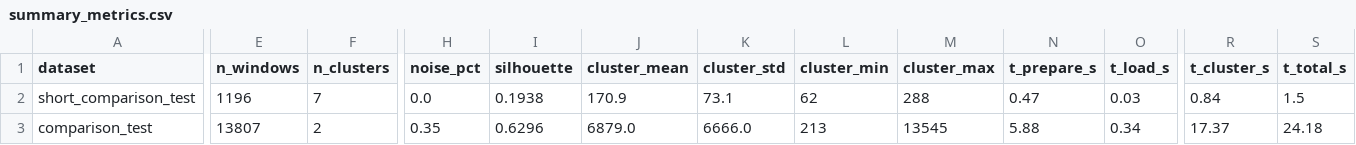
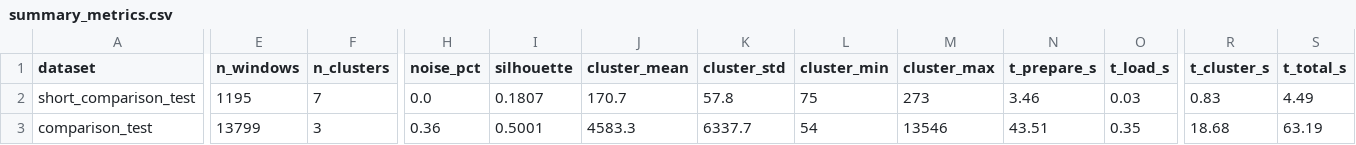
Before and after one commit to Ganglia-Guardian/behavioral-clustering-pipeline, a CSV file: results/summary_metrics.csv, drawn as a sheet; only a part is shown, gaps mark what is left out; the diff covers the shown part only; the diff names each change by its address in the sheet, - before the commit and + after, or states it on an @@ line.

Commit message:
Add AP sampled method, batch_compare.py, and full method comparison results
New features:
- cluster_ap_sampled(): AP on random subset (6,000 windows), then assign
  all N windows to nearest exemplar via FAISS. Scales to large N.
- --use-ap-sampled CLI flag with --sample-size parameter
- AP full N>10,000 now warns instead of erroring

New script: batch_compare.py
- Runs HDBSCAN, AP full, AP sampled on all datasets
- AP full auto-skipped for N > 15,000 (memory constraint)
- Saves per-dataset CSVs + method_comparison.csv + report

Updated results/:
- Three method result files per dataset (_hdbscan, _ap_sampled, _ap_full)
- method_comparison.csv and method_comparison_report.txt

Updated README with full parameter table and lab dataset results

```diff
--- a/results/summary_metrics.csv
+++ b/results/summary_metrics.csv
-E2 (n_windows): 1196
+E2 (n_windows): 1195
-I2 (silhouette): 0.1938
+I2 (silhouette): 0.1807
-J2 (cluster_mean): 170.9
+J2 (cluster_mean): 170.7
-K2 (cluster_std): 73.1
+K2 (cluster_std): 57.8
-L2 (cluster_min): 62
+L2 (cluster_min): 75
-M2 (cluster_max): 288
+M2 (cluster_max): 273
-N2 (t_prepare_s): 0.47
+N2 (t_prepare_s): 3.46
-R2 (t_cluster_s): 0.84
+R2 (t_cluster_s): 0.83
-S2 (t_total_s): 1.5
+S2 (t_total_s): 4.49
-E3 (n_windows): 13807
+E3 (n_windows): 13799
-F3 (n_clusters): 2
+F3 (n_clusters): 3
-H3 (noise_pct): 0.35
+H3 (noise_pct): 0.36
-I3 (silhouette): 0.6296
+I3 (silhouette): 0.5001
-J3 (cluster_mean): 6879.0
+J3 (cluster_mean): 4583.3
-K3 (cluster_std): 6666.0
+K3 (cluster_std): 6337.7
-L3 (cluster_min): 213
+L3 (cluster_min): 54
-M3 (cluster_max): 13545
+M3 (cluster_max): 13546
-N3 (t_prepare_s): 5.88
+N3 (t_prepare_s): 43.51
-O3 (t_load_s): 0.34
+O3 (t_load_s): 0.35
-R3 (t_cluster_s): 17.37
+R3 (t_cluster_s): 18.68
-S3 (t_total_s): 24.18
+S3 (t_total_s): 63.19
```
Also changed, not shown: 81 edited cells elsewhere in this file, 24 other files.
